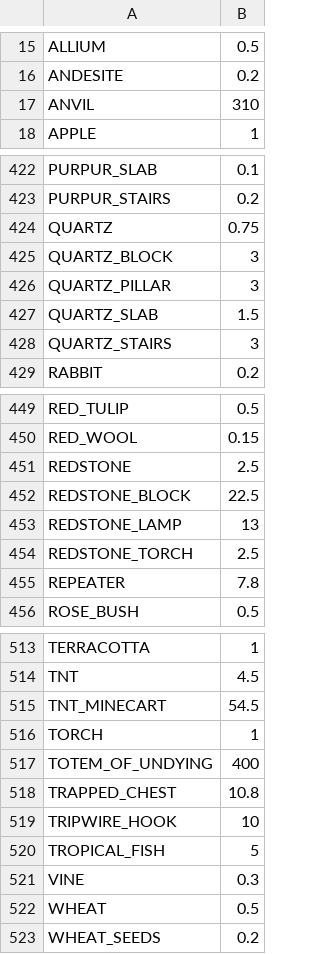
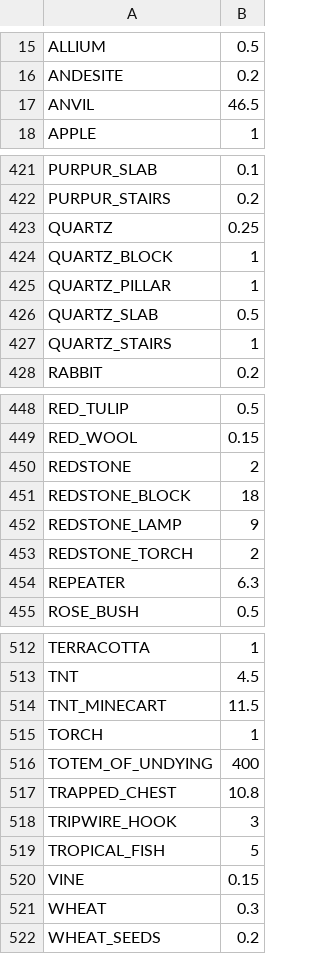
Before and after one commit to PyroPixi/SkyblockConfigs, a CSV file: economy.csv, drawn as a sheet; only a part is shown, gaps mark what is left out; the diff covers the shown part only.

```diff
--- a/economy.csv
+++ b/economy.csv
@@ -16,3 +16,3 @@ ALLIUM,0.5
 ANDESITE,0.2
-ANVIL,310
+ANVIL,46.5
 APPLE,1
@@ -423,7 +422,7 @@ PURPUR_SLAB,0.1
 PURPUR_STAIRS,0.2
-QUARTZ,0.75
-QUARTZ_BLOCK,3
-QUARTZ_PILLAR,3
-QUARTZ_SLAB,1.5
-QUARTZ_STAIRS,3
+QUARTZ,0.25
+QUARTZ_BLOCK,1
+QUARTZ_PILLAR,1
+QUARTZ_SLAB,0.5
+QUARTZ_STAIRS,1
 RABBIT,0.2
@@ -450,7 +449,7 @@ RED_TULIP,0.5
 RED_WOOL,0.15
-REDSTONE,2.5
-REDSTONE_BLOCK,22.5
-REDSTONE_LAMP,13
-REDSTONE_TORCH,2.5
-REPEATER,7.8
+REDSTONE,2
+REDSTONE_BLOCK,18
+REDSTONE_LAMP,9
+REDSTONE_TORCH,2
+REPEATER,6.3
 ROSE_BUSH,0.5
@@ -514,3 +513,3 @@ TERRACOTTA,1
 TNT,4.5
-TNT_MINECART,54.5
+TNT_MINECART,11.5
 TORCH,1
@@ -518,6 +517,6 @@ TOTEM_OF_UNDYING,400
 TRAPPED_CHEST,10.8
-TRIPWIRE_HOOK,10
+TRIPWIRE_HOOK,3
 TROPICAL_FISH,5
-VINE,0.3
-WHEAT,0.5
+VINE,0.15
+WHEAT,0.3
 WHEAT_SEEDS,0.2
```
Also changed, not shown: 1 removed row and 36 edited cells elsewhere in this file, 1 other file.
